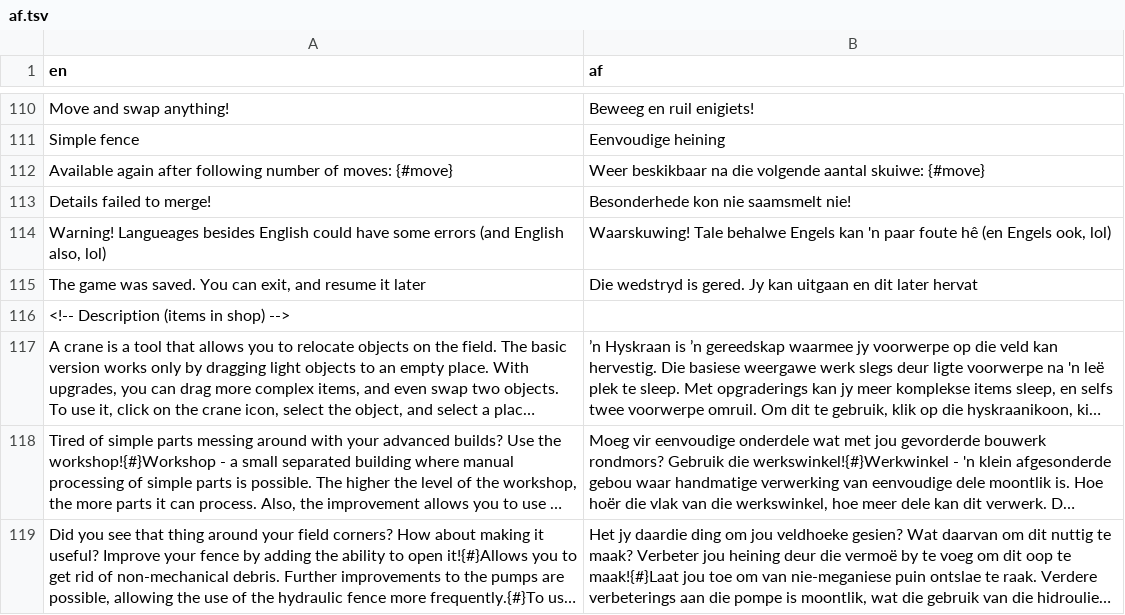
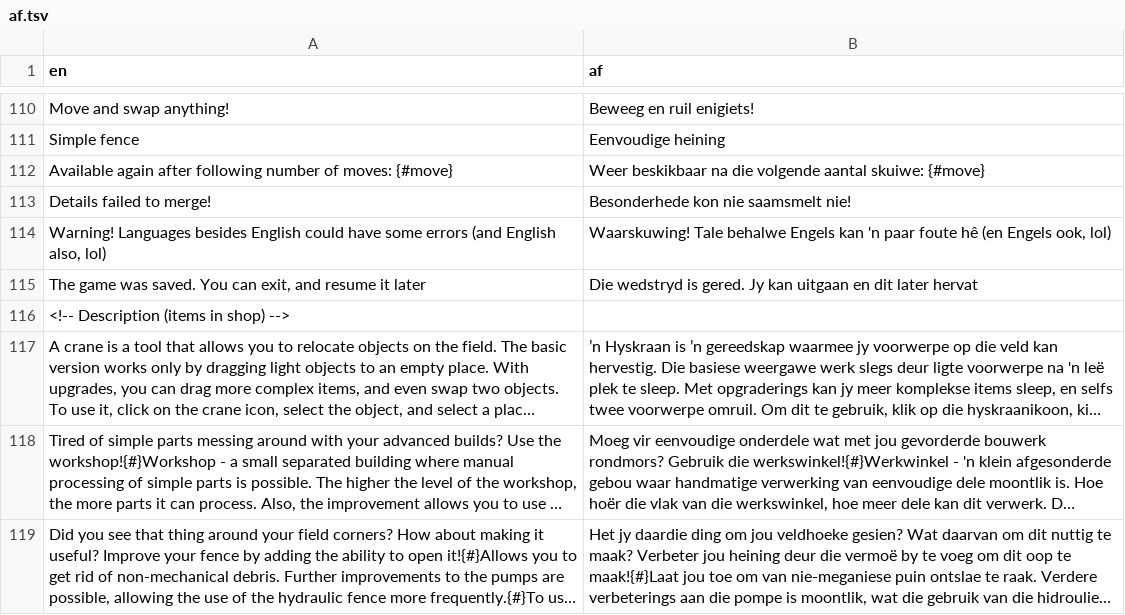
Before and after one commit to GlebThePolar/Recycling_2048, a TSV file: translations/af.tsv, drawn as a sheet; only a part is shown, gaps mark what is left out; long unchanged cells end in ….

```diff
--- a/translations/af.tsv
+++ b/translations/af.tsv
@@ -113,3 +113,3 @@ Available again after following number of moves: {#move}	Weer beskikbaar na die
 Details failed to merge!	Besonderhede kon nie saamsmelt nie!
-Warning! Langueages besides English could have some errors (and English also, lol)	Waarskuwing! Tale behalwe Engels kan 'n paar foute hê (en Engels ook, lol)
+Warning! Languages besides English could have some errors (and English also, lol)	Waarskuwing! Tale behalwe Engels kan 'n paar foute hê (en Engels ook, lol)
 The game was saved. You can exit, and resume it later	Die wedstryd is gered. Jy kan uitgaan en dit later hervat
```
Also changed, not shown: translations/am.tsv, translations/en.tsv, 42 other files.
